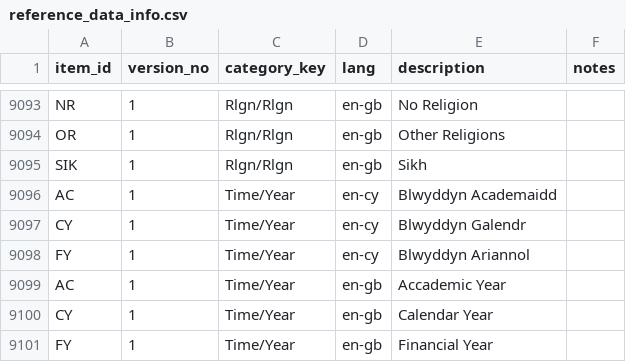
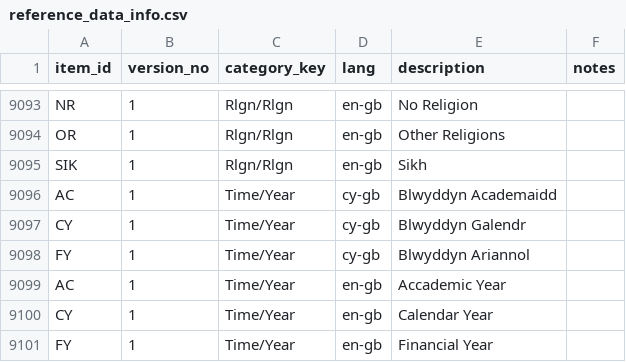
Before and after one commit to Marvell-Consulting/statswales-backend, a CSV file: src/resources/reference-data/v1/reference_data_info.csv, drawn as a sheet; only a part is shown, gaps mark what is left out.

```diff
--- a/src/resources/reference-data/v1/reference_data_info.csv
+++ b/src/resources/reference-data/v1/reference_data_info.csv
@@ -9095,5 +9095,5 @@ OR,1,Rlgn/Rlgn,en-gb,Other Religions,
 SIK,1,Rlgn/Rlgn,en-gb,Sikh,
-AC,1,Time/Year,en-cy,Blwyddyn Academaidd,
-CY,1,Time/Year,en-cy,Blwyddyn Galendr,
-FY,1,Time/Year,en-cy,Blwyddyn Ariannol,
+AC,1,Time/Year,cy-gb,Blwyddyn Academaidd,
+CY,1,Time/Year,cy-gb,Blwyddyn Galendr,
+FY,1,Time/Year,cy-gb,Blwyddyn Ariannol,
 AC,1,Time/Year,en-gb,Accademic Year,
```
Also changed, not shown: 1 other file.
